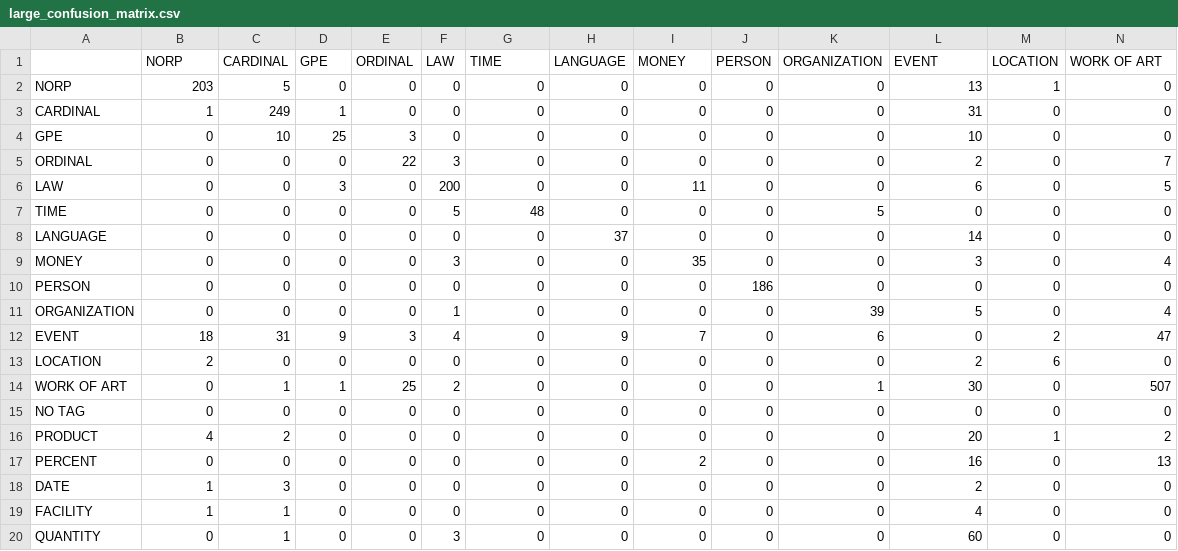
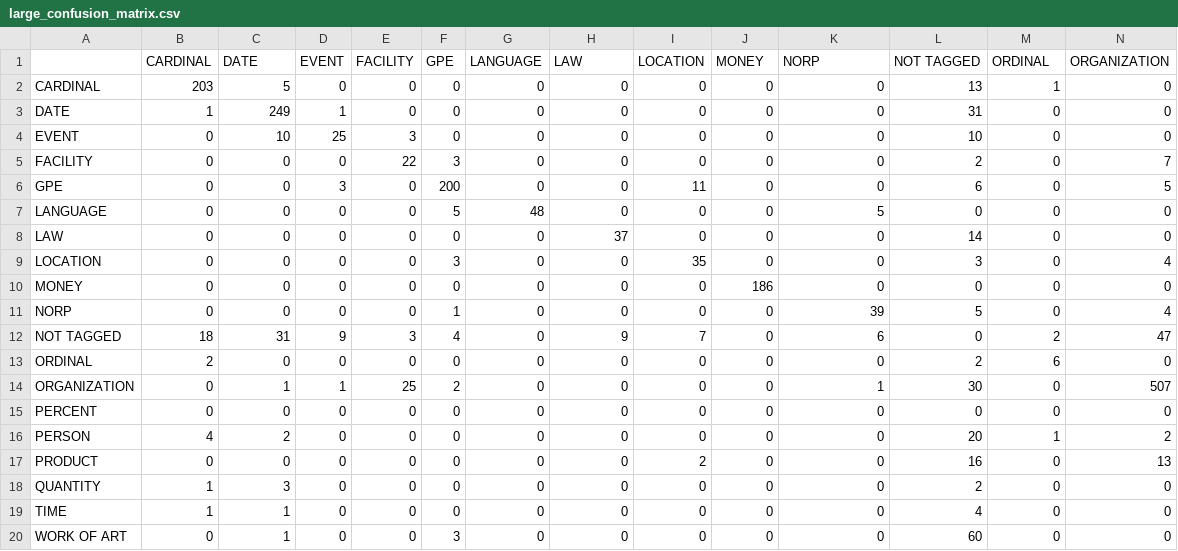
Before and after one commit to emiltj/DANSK_eval, a CSV file: output/ner_models_performance/large_confusion_matrix.csv, drawn as a sheet; only a part is shown; removed rows and columns are numbered as before the commit, all else as after; rows hold the shown columns only; the diff names each change by its address in the sheet, - before the commit and + after, or states it on an @@ line.

```diff
--- a/output/ner_models_performance/large_confusion_matrix.csv
+++ b/output/ner_models_performance/large_confusion_matrix.csv
-row 1:  | NORP | CARDINAL | GPE | ORDINAL | LAW | TIME | LANGUAGE | MONEY | PERSON | ORGANIZATION | EVENT | LOCATION | WORK OF ART
+row 1:  | CARDINAL | DATE | EVENT | FACILITY | GPE | LANGUAGE | LAW | LOCATION | MONEY | NORP | NOT TAGGED | ORDINAL | ORGANIZATION
-A2: NORP
+A2: CARDINAL
-A3: CARDINAL
+A3: DATE
-A4: GPE
+A4: EVENT
-A5: ORDINAL
+A5: FACILITY
-A6: LAW
+A6: GPE
-A7: TIME
+A7: LANGUAGE
-A8: LANGUAGE
+A8: LAW
-A9: MONEY
+A9: LOCATION
-A10: PERSON
+A10: MONEY
-A11: ORGANIZATION
+A11: NORP
-A12: EVENT
+A12: NOT TAGGED
-A13: LOCATION
+A13: ORDINAL
-A14: WORK OF ART
+A14: ORGANIZATION
-A15: NO TAG
+A15: PERCENT
-A16: PRODUCT
+A16: PERSON
-A17: PERCENT
+A17: PRODUCT
-A18: DATE
+A18: QUANTITY
-A19: FACILITY
+A19: TIME
-A20: QUANTITY
+A20: WORK OF ART
```
Also changed, not shown: output/DANSK_initial_interrater/tag_counts.csv, output/ner_models_performance/medium_confusion_matrix.csv, 18 other files.
